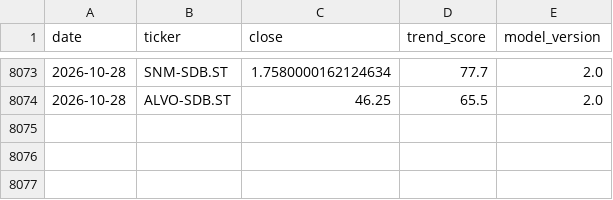
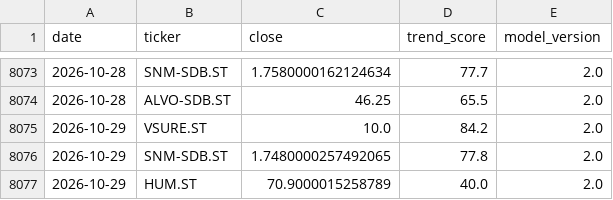
Before and after one commit to BenganTempest/Veloslimwhite, a CSV file: data/history.csv, drawn as a sheet; only a part is shown, gaps mark what is left out.

```diff
--- a/data/history.csv
+++ b/data/history.csv
@@ -8074 +8074,4 @@ date,ticker,close,trend_score,model_version
 2026-10-28,ALVO-SDB.ST,46.25,65.5,2.0
+2026-10-29,VSURE.ST,10.0,84.2,2.0
+2026-10-29,SNM-SDB.ST,1.7480000257492065,77.8,2.0
+2026-10-29,HUM.ST,70.9000015258789,40.0,2.0
```
Also changed, not shown: data/benchmarks.csv, data/run_log.csv, 3 other files.
